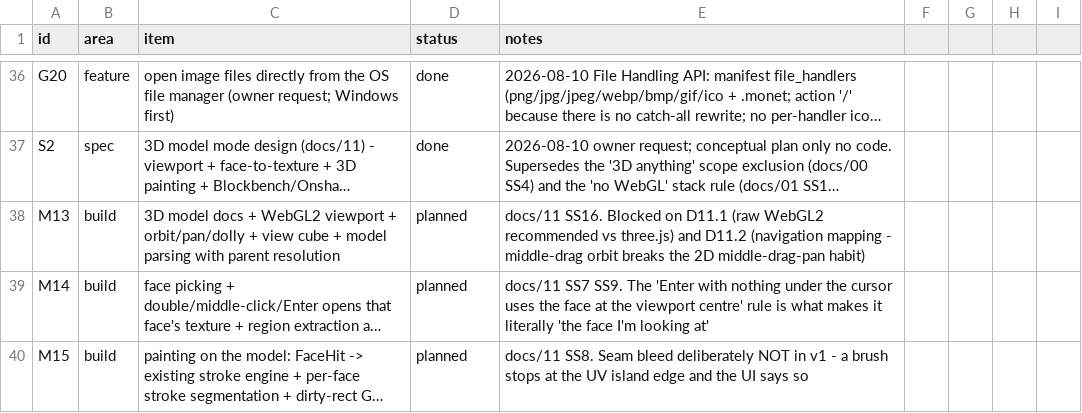
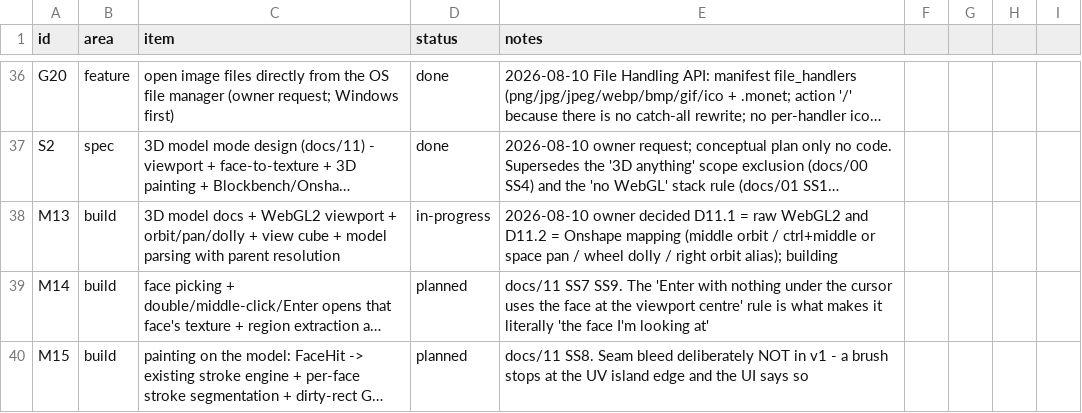
Before and after one commit to alexmouf-work/monet, a CSV file: docs/ROADMAP.csv, drawn as a sheet; only a part is shown, gaps mark what is left out; long unchanged cells end in …; the diff names each change by its address in the sheet, - before the commit and + after, or states it on an @@ line.

```diff
--- a/docs/ROADMAP.csv
+++ b/docs/ROADMAP.csv
-D38 (status): planned
+D38 (status): in-progress
-E38 (notes): docs/11 SS16. Blocked on D11.1 (raw WebGL2 recommended vs three.js) and D11.2 (navigation mapping - middle-drag orbit breaks the 2D middle-drag-pan habit)
+E38 (notes): 2026-08-10 owner decided D11.1 = raw WebGL2 and D11.2 = Onshape mapping (middle orbit / ctrl+middle or space pan / wheel dolly / right orbit alias); building
```
Also changed, not shown: 2 other files.
